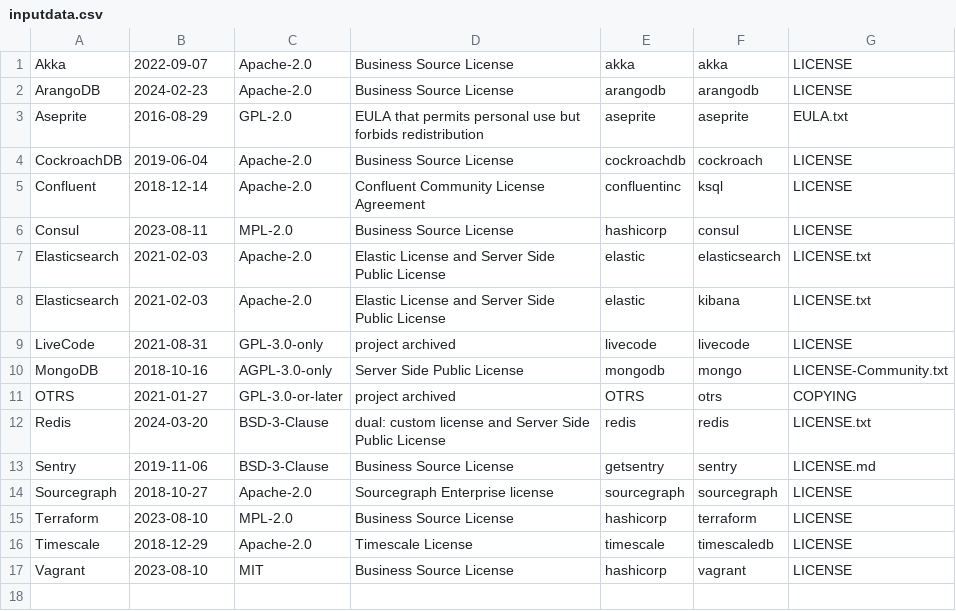
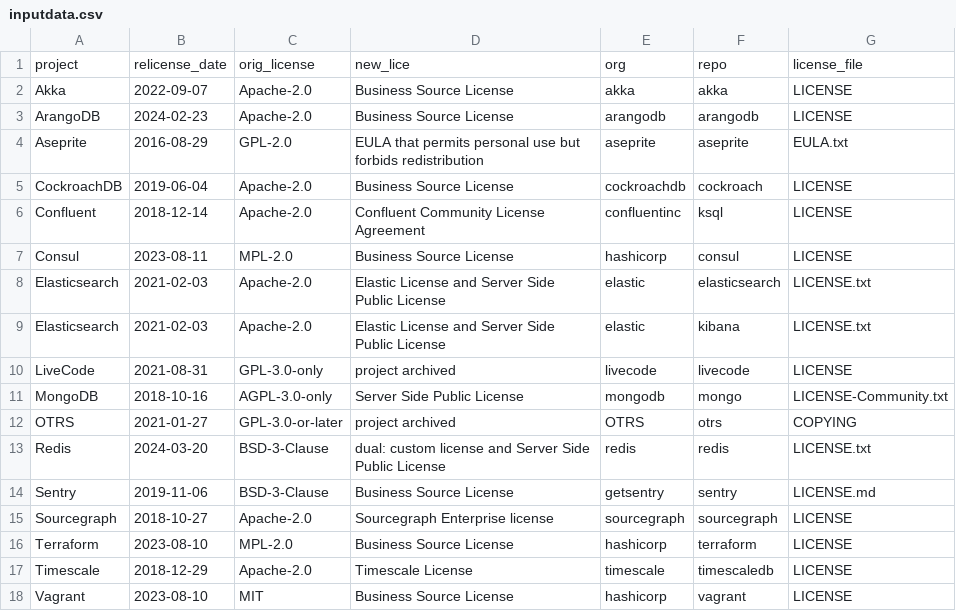
Before and after one commit to chaoss/wg-data-science, a CSV file: dataset/license-changes/inputdata.csv, drawn as a sheet; the diff names each change by its address in the sheet, - before the commit and + after, or states it on an @@ line.

```diff
--- a/dataset/license-changes/inputdata.csv
+++ b/dataset/license-changes/inputdata.csv
+row 1: project | relicense_date | orig_license | new_lice | org | repo | license_file
```
Also changed, not shown: 1 other file.
